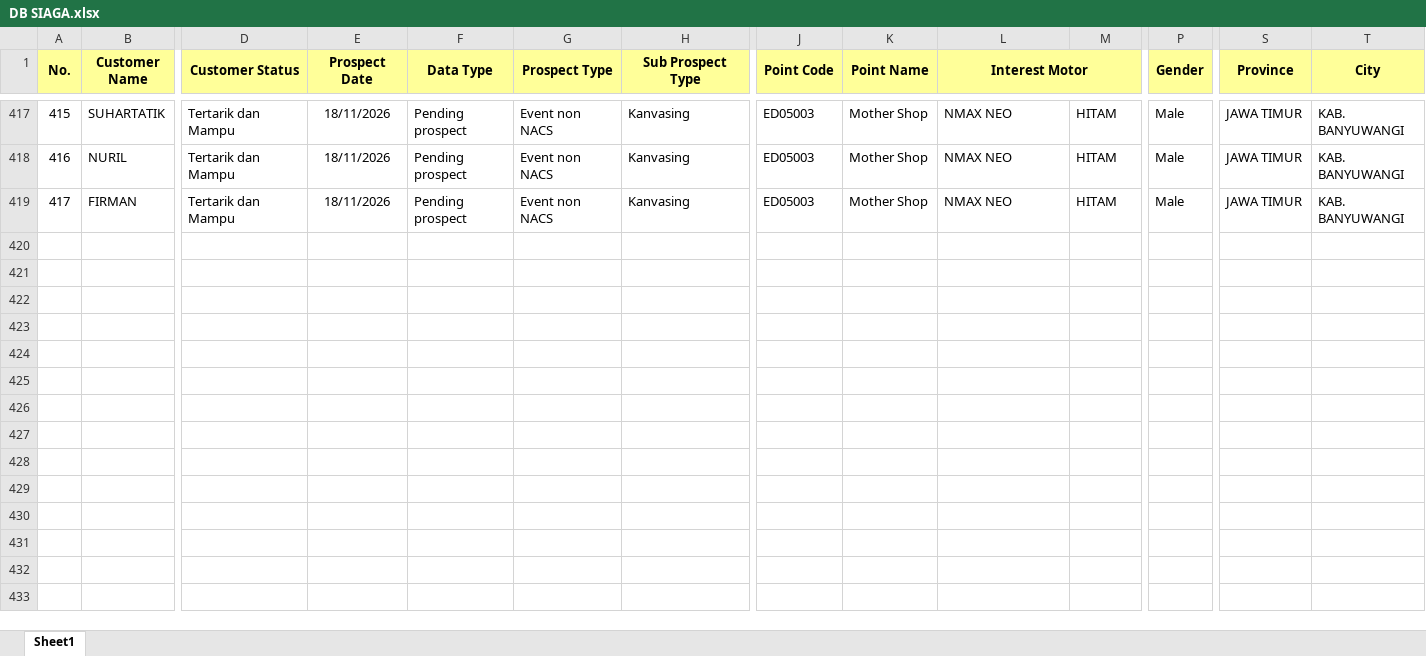
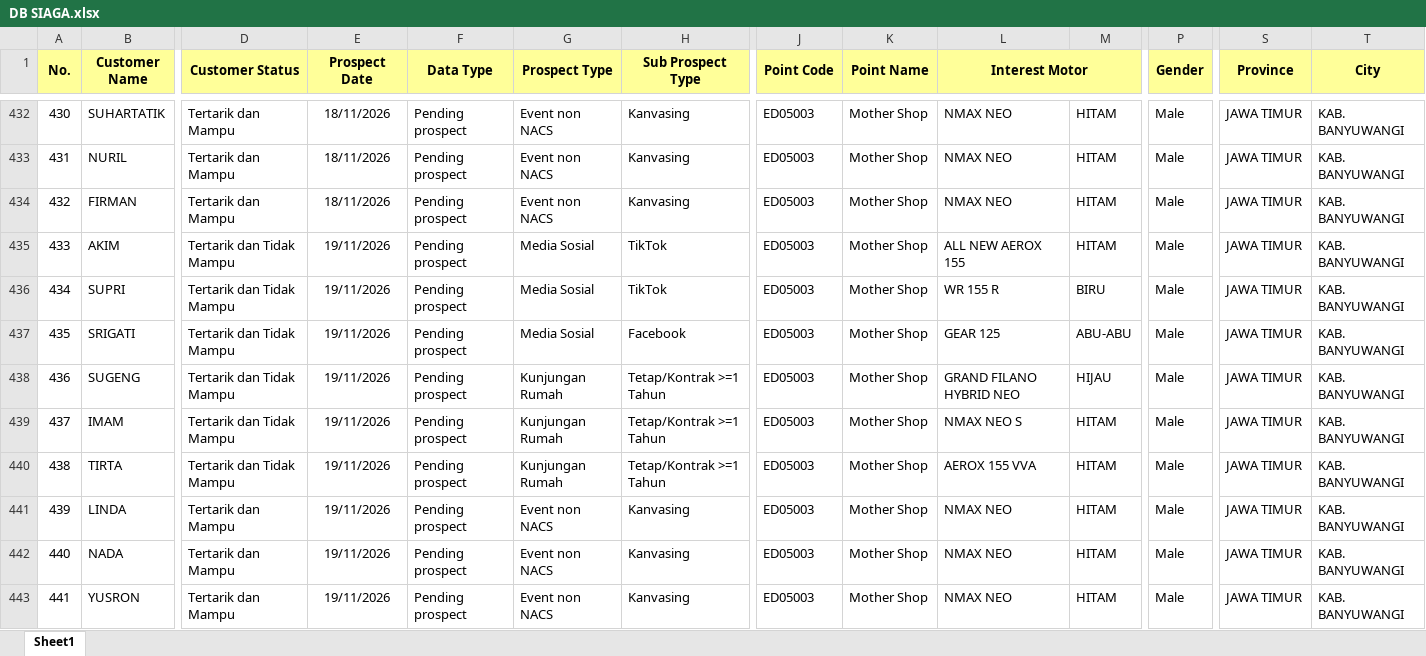
Before and after one commit to egi-jember/bushido-dashboard, an Excel workbook: bushido_raw/database_files/DB SIAGA.xlsx, sheet Sheet1, drawn as a sheet; only a part is shown, gaps mark what is left out; values as stored, in another font and other column widths than the file's, no borders; rows hold the shown columns only; the diff covers the shown part only; the diff names each change by its address in the sheet, - before the commit and + after, or states it on an @@ line.

```diff
--- a/bushido_raw/database_files/DB SIAGA.xlsx (sheet Sheet1)
+++ b/bushido_raw/database_files/DB SIAGA.xlsx (sheet Sheet1)
@@ column A (No.) renumbered between rows 324 and 434 @@
+row 435: 433 | AKIM | Tertarik dan Tidak Mampu | 19/11/2026 | Pending prospect | Media Sosial | TikTok | ED05003 | Mother Shop | ALL NEW AEROX 155 | HITAM | Male | JAWA TIMUR | KAB. BANYUWANGI
+row 436: 434 | SUPRI | Tertarik dan Tidak Mampu | 19/11/2026 | Pending prospect | Media Sosial | TikTok | ED05003 | Mother Shop | WR 155 R | BIRU | Male | JAWA TIMUR | KAB. BANYUWANGI
+row 437: 435 | SRIGATI | Tertarik dan Tidak Mampu | 19/11/2026 | Pending prospect | Media Sosial | Facebook | ED05003 | Mother Shop | GEAR 125 | ABU-ABU | Male | JAWA TIMUR | KAB. BANYUWANGI
+row 438: 436 | SUGENG | Tertarik dan Tidak Mampu | 19/11/2026 | Pending prospect | Kunjungan Rumah | Tetap/Kontrak >=1 Tahun | ED05003 | Mother Shop | GRAND FILANO HYBRID NEO | HIJAU | Male | JAWA TIMUR | KAB. BANYUWANGI
+row 439: 437 | IMAM | Tertarik dan Tidak Mampu | 19/11/2026 | Pending prospect | Kunjungan Rumah | Tetap/Kontrak >=1 Tahun | ED05003 | Mother Shop | NMAX NEO S | HITAM | Male | JAWA TIMUR | KAB. BANYUWANGI
+row 440: 438 | TIRTA | Tertarik dan Tidak Mampu | 19/11/2026 | Pending prospect | Kunjungan Rumah | Tetap/Kontrak >=1 Tahun | ED05003 | Mother Shop | AEROX 155 VVA | HITAM | Male | JAWA TIMUR | KAB. BANYUWANGI
+row 441: 439 | LINDA | Tertarik dan Mampu | 19/11/2026 | Pending prospect | Event non NACS | Kanvasing | ED05003 | Mother Shop | NMAX NEO | HITAM | Male | JAWA TIMUR | KAB. BANYUWANGI
+row 442: 440 | NADA | Tertarik dan Mampu | 19/11/2026 | Pending prospect | Event non NACS | Kanvasing | ED05003 | Mother Shop | NMAX NEO | HITAM | Male | JAWA TIMUR | KAB. BANYUWANGI
+row 443: 441 | YUSRON | Tertarik dan Mampu | 19/11/2026 | Pending prospect | Event non NACS | Kanvasing | ED05003 | Mother Shop | NMAX NEO | HITAM | Male | JAWA TIMUR | KAB. BANYUWANGI
```
Also changed, not shown: 27 added rows, 1 removed row, 6 moved rows and 1 edited cell elsewhere in this sheet.
